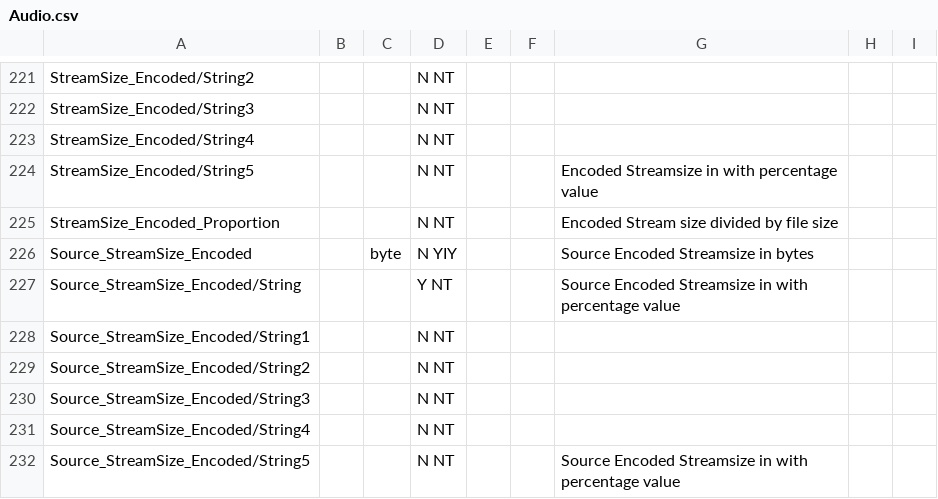
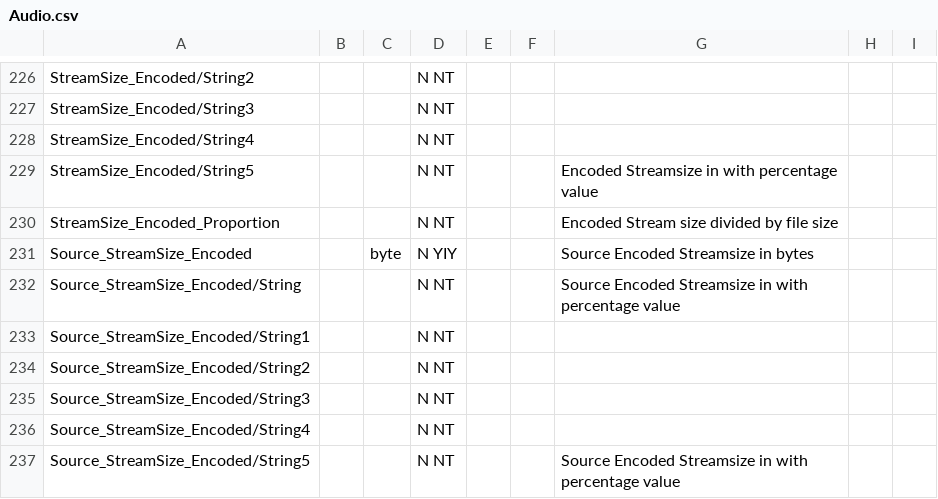
Before and after one commit to wizarden1/Mediainfolib-wrapper, a CSV file: MediaInfoWrapper/List_Of_Parameters/Audio.csv, drawn as a sheet; only a part is shown, gaps mark what is left out; the diff covers the shown part only.

```diff
--- a/MediaInfoWrapper/List_Of_Parameters/Audio.csv
+++ b/MediaInfoWrapper/List_Of_Parameters/Audio.csv
@@ -226,3 +231,3 @@ StreamSize_Encoded_Proportion;;;N NT;;;Encoded Stream size divided by file size;
 Source_StreamSize_Encoded;; byte;N YIY;;;Source Encoded Streamsize in bytes;;
-Source_StreamSize_Encoded/String;;;Y NT;;;Source Encoded Streamsize in with percentage value;;
+Source_StreamSize_Encoded/String;;;N NT;;;Source Encoded Streamsize in with percentage value;;
 Source_StreamSize_Encoded/String1;;;N NT;;;;;
```
Also changed, not shown: 5 added rows and 5 edited cells elsewhere in this file, MediaInfoWrapper/List_Of_Parameters/General.csv, MediaInfoWrapper/List_Of_Parameters/Image.csv, 13 other files.
